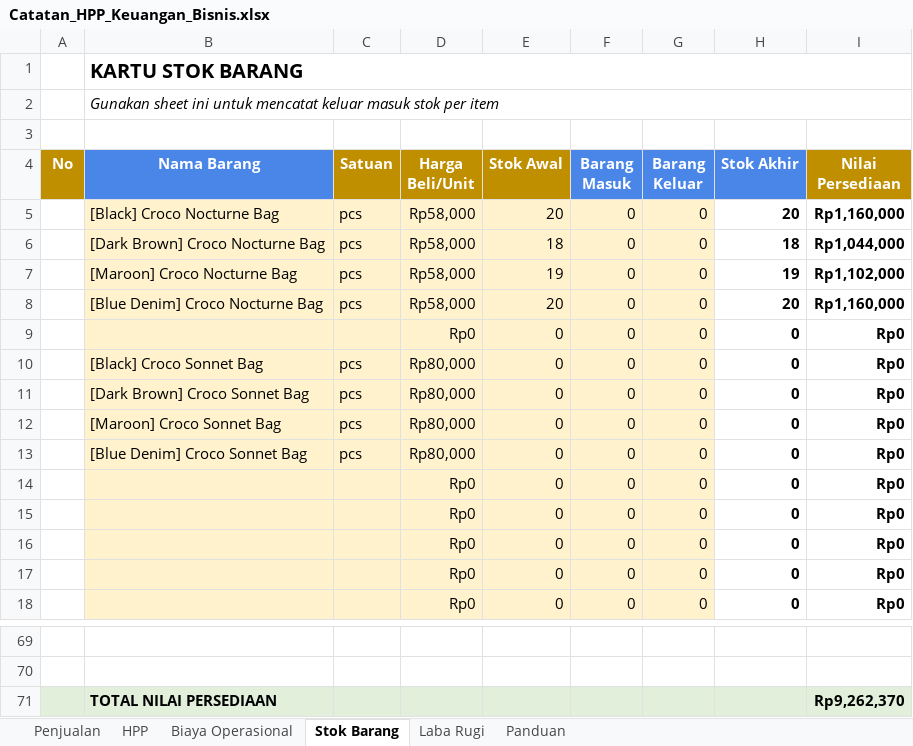
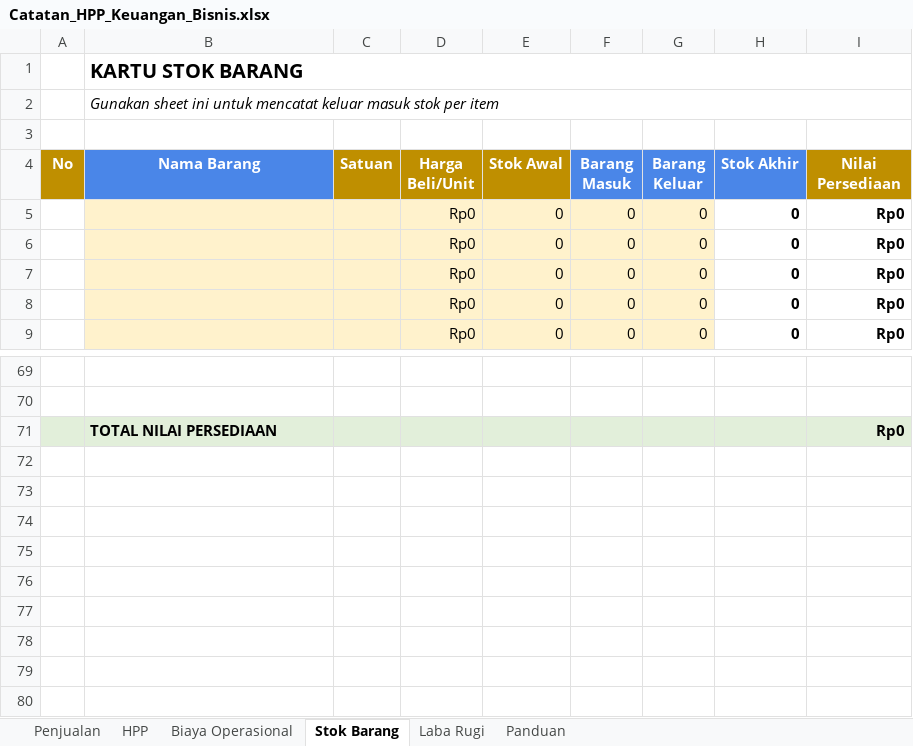
Before and after one commit to theadonata/stock-business-analyst, an Excel workbook: Idea/Catatan_HPP_Keuangan_Bisnis.xlsx, sheet Stok Barang, drawn as a sheet; only a part is shown, gaps mark what is left out; values as stored, in another font and other column widths than the file's, no borders; removed rows and columns are numbered as before the commit, all else as after; the diff covers the shown part only; the diff names each change by its address in the sheet, - before the commit and + after, or states it on an @@ line.

```diff
--- a/Idea/Catatan_HPP_Keuangan_Bisnis.xlsx (sheet Stok Barang)
+++ b/Idea/Catatan_HPP_Keuangan_Bisnis.xlsx (sheet Stok Barang)
-row 5:  | [Black] Croco Nocturne Bag | pcs | Rp58,000 | 20 | 0 | 0 | 20 | Rp1,160,000
-row 6:  | [Dark Brown] Croco Nocturne Bag | pcs | Rp58,000 | 18 | 0 | 0 | 18 | Rp1,044,000
-row 7:  | [Maroon] Croco Nocturne Bag | pcs | Rp58,000 | 19 | 0 | 0 | 19 | Rp1,102,000
-row 8:  | [Blue Denim] Croco Nocturne Bag | pcs | Rp58,000 | 20 | 0 | 0 | 20 | Rp1,160,000
@@ row 9 moved to row 16: Rp0 @@
-row 10:  | [Black] Croco Sonnet Bag | pcs | Rp80,000 | 0 | 0 | 0 | 0 | Rp0
-row 11:  | [Dark Brown] Croco Sonnet Bag | pcs | Rp80,000 | 0 | 0 | 0 | 0 | Rp0
-row 12:  | [Maroon] Croco Sonnet Bag | pcs | Rp80,000 | 0 | 0 | 0 | 0 | Rp0
-row 13:  | [Blue Denim] Croco Sonnet Bag | pcs | Rp80,000 | 0 | 0 | 0 | 0 | Rp0
-I71 (Nilai Persediaan): Rp9,262,370
+I71 (Nilai Persediaan): Rp0
```
Also changed, not shown: 36 added rows, 28 removed rows and 2 edited cells elsewhere in this sheet, sheet Laba Rugi, sheet Biaya Operasional, sheet HPP, formulas that keep their value, 1 other file.
